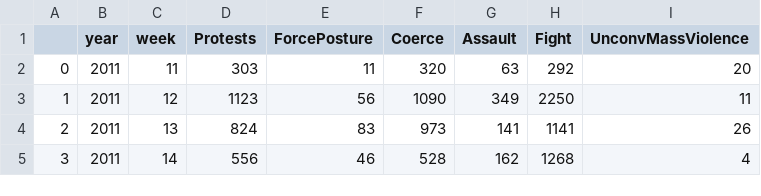
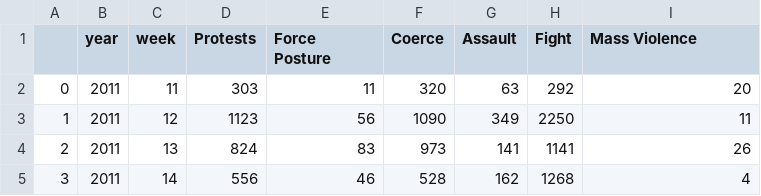
Before and after one commit to pieterjoanUvA/infovis_team_04_public, a CSV file: eventCounts_byType.csv, drawn as a sheet; only a part is shown.

```diff
--- a/eventCounts_byType.csv
+++ b/eventCounts_byType.csv
@@ -1,2 +1,2 @@
-,year,week,Protests,ForcePosture,Coerce,Assault,Fight,UnconvMassViolence
+,year,week,Protests,Force Posture,Coerce,Assault,Fight,Mass Violence
 0,2011,11,303,11,320,63,292,20
```
Also changed, not shown: 2 other files.
